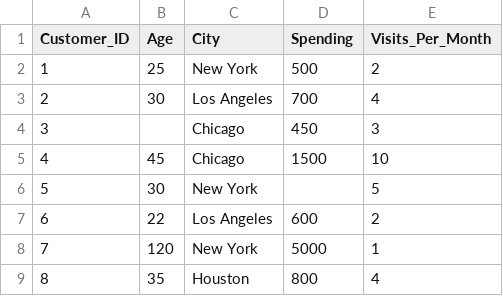
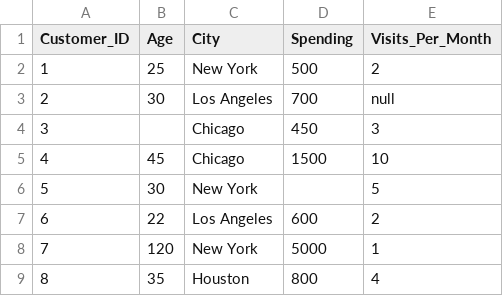
Before and after one commit to Prashanthjn/bootcamp_antigravity, a CSV file: EDA/sales_data.csv, drawn as a sheet; only a part is shown.

```diff
--- a/EDA/sales_data.csv
+++ b/EDA/sales_data.csv
@@ -2,3 +2,3 @@ Customer_ID,Age,City,Spending,Visits_Per_Month
 1,25,New York,500,2
-2,30,Los Angeles,700,4
+2,30,Los Angeles,700,null
 3,,Chicago,450,3
```
Also changed, not shown: 4 other files.
